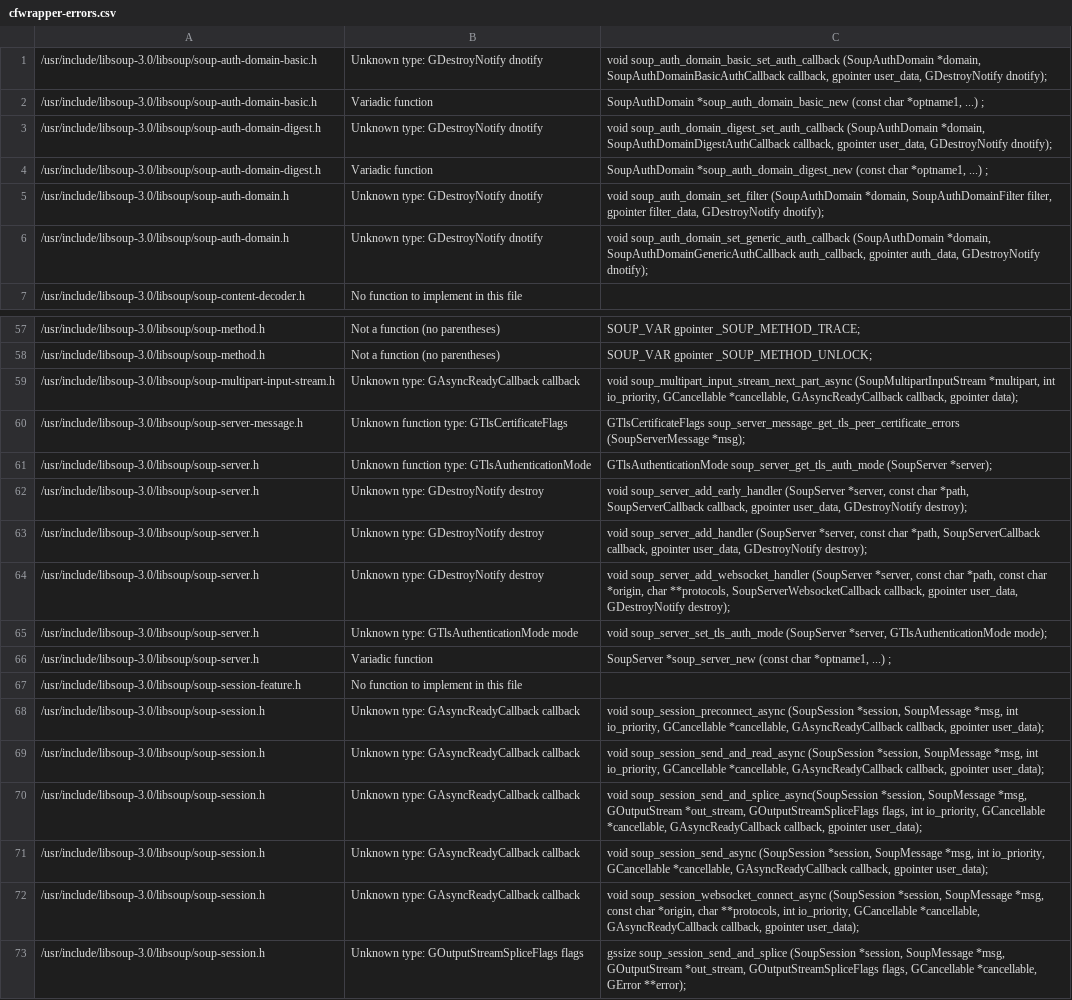
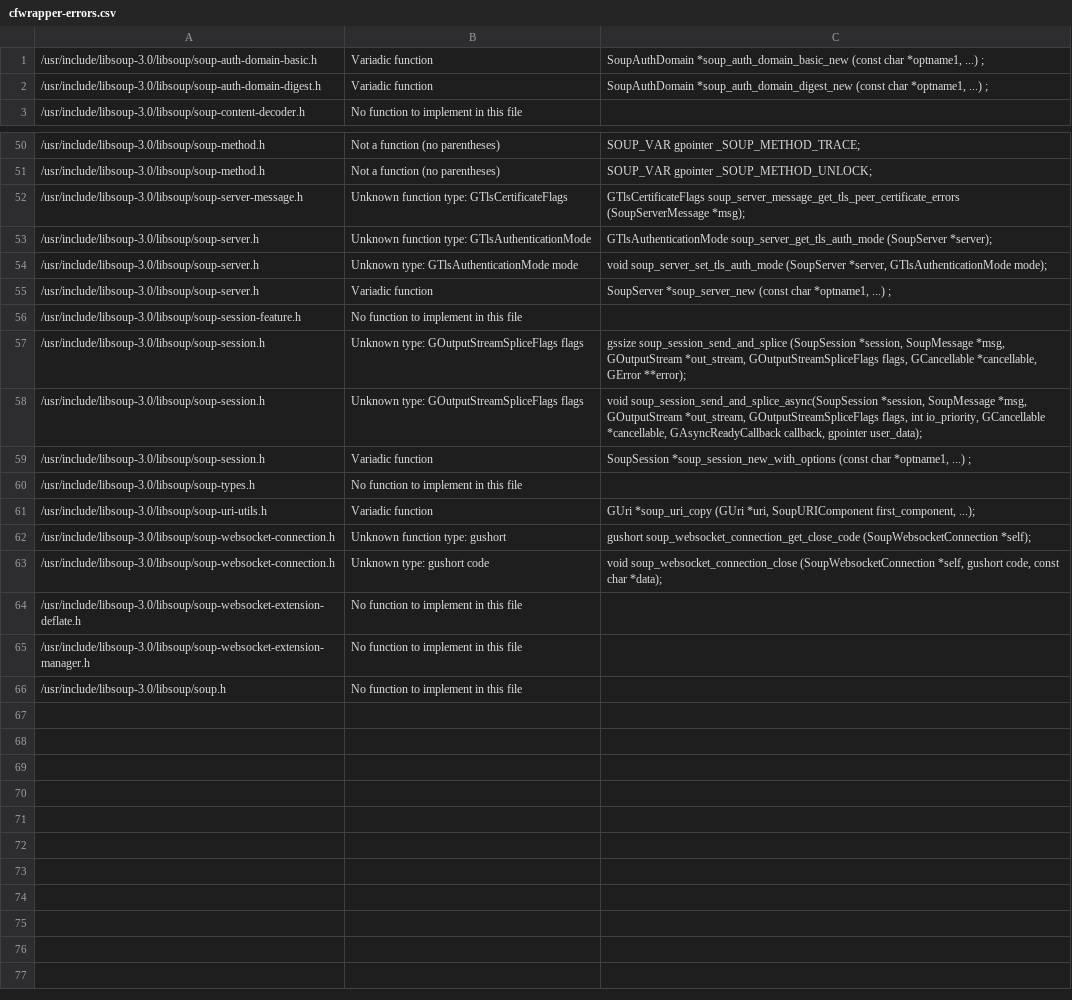
Before and after one commit to vmagnin/experimental_interfaces, a CSV file: src/libsoup3/cfwrapper-errors.csv, drawn as a sheet; only a part is shown, gaps mark what is left out; the shorter side is filled out with more unchanged rows; the diff covers the shown part only; the diff names each change by its address in the sheet, - before the commit and + after, or states it on an @@ line.

```diff
--- a/src/libsoup3/cfwrapper-errors.csv
+++ b/src/libsoup3/cfwrapper-errors.csv
-row 1: /usr/include/libsoup-3.0/libsoup/soup-auth-domain-basic.h | Unknown type: GDestroyNotify dnotify | void soup_auth_domain_basic_set_auth_callback (SoupAuthDomain *domain, SoupAuthDomainBasicAuthCallback callback, gpointer user_data, GDestroyNotify dnotify);
-row 3: /usr/include/libsoup-3.0/libsoup/soup-auth-domain-digest.h | Unknown type: GDestroyNotify dnotify | void soup_auth_domain_digest_set_auth_callback (SoupAuthDomain *domain, SoupAuthDomainDigestAuthCallback callback, gpointer user_data, GDestroyNotify dnotify);
-row 5: /usr/include/libsoup-3.0/libsoup/soup-auth-domain.h | Unknown type: GDestroyNotify dnotify | void soup_auth_domain_set_filter (SoupAuthDomain *domain, SoupAuthDomainFilter filter, gpointer filter_data, GDestroyNotify dnotify);
-row 6: /usr/include/libsoup-3.0/libsoup/soup-auth-domain.h | Unknown type: GDestroyNotify dnotify | void soup_auth_domain_set_generic_auth_callback (SoupAuthDomain *domain, SoupAuthDomainGenericAuthCallback auth_callback, gpointer auth_data, GDestroyNotify dnotify);
-row 59: /usr/include/libsoup-3.0/libsoup/soup-multipart-input-stream.h | Unknown type: GAsyncReadyCallback callback | void soup_multipart_input_stream_next_part_async (SoupMultipartInputStream *multipart, int io_priority, GCancellable *cancellable, GAsyncReadyCallback callback, gpointer data);
-row 62: /usr/include/libsoup-3.0/libsoup/soup-server.h | Unknown type: GDestroyNotify destroy | void soup_server_add_early_handler (SoupServer *server, const char *path, SoupServerCallback callback, gpointer user_data, GDestroyNotify destroy);
-row 63: /usr/include/libsoup-3.0/libsoup/soup-server.h | Unknown type: GDestroyNotify destroy | void soup_server_add_handler (SoupServer *server, const char *path, SoupServerCallback callback, gpointer user_data, GDestroyNotify destroy);
-row 64: /usr/include/libsoup-3.0/libsoup/soup-server.h | Unknown type: GDestroyNotify destroy | void soup_server_add_websocket_handler (SoupServer *server, const char *path, const char *origin, char **protocols, SoupServerWebsocketCallback callback, gpointer user_data, GDestroyNotify destroy);
-row 68: /usr/include/libsoup-3.0/libsoup/soup-session.h | Unknown type: GAsyncReadyCallback callback | void soup_session_preconnect_async (SoupSession *session, SoupMessage *msg, int io_priority, GCancellable *cancellable, GAsyncReadyCallback callback, gpointer user_data);
-row 69: /usr/include/libsoup-3.0/libsoup/soup-session.h | Unknown type: GAsyncReadyCallback callback | void soup_session_send_and_read_async (SoupSession *session, SoupMessage *msg, int io_priority, GCancellable *cancellable, GAsyncReadyCallback callback, gpointer user_data);
-row 70: /usr/include/libsoup-3.0/libsoup/soup-session.h | Unknown type: GAsyncReadyCallback callback | void soup_session_send_and_splice_async(SoupSession *session, SoupMessage *msg, GOutputStream *out_stream, GOutputStreamSpliceFlags flags, int io_priority, GCancellable *cancellable, GAsyncReadyCallback callback, gpointer user_data);
-row 71: /usr/include/libsoup-3.0/libsoup/soup-session.h | Unknown type: GAsyncReadyCallback callback | void soup_session_send_async (SoupSession *session, SoupMessage *msg, int io_priority, GCancellable *cancellable, GAsyncReadyCallback callback, gpointer user_data);
-row 72: /usr/include/libsoup-3.0/libsoup/soup-session.h | Unknown type: GAsyncReadyCallback callback | void soup_session_websocket_connect_async (SoupSession *session, SoupMessage *msg, const char *origin, char **protocols, int io_priority, GCancellable *cancellable, GAsyncReadyCallback callback, gpointer user_data);
```
Also changed, not shown: 3 removed rows elsewhere in this file, src/libsoup3/interfaces_funptr.csv, src/libsoup3/interfaces_index.csv, 3 other files.
